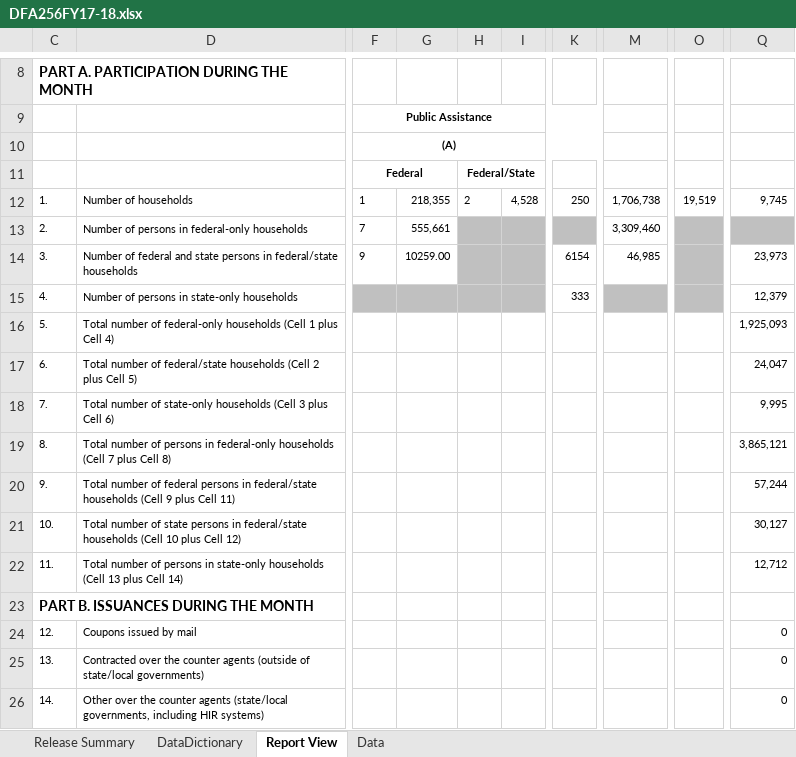
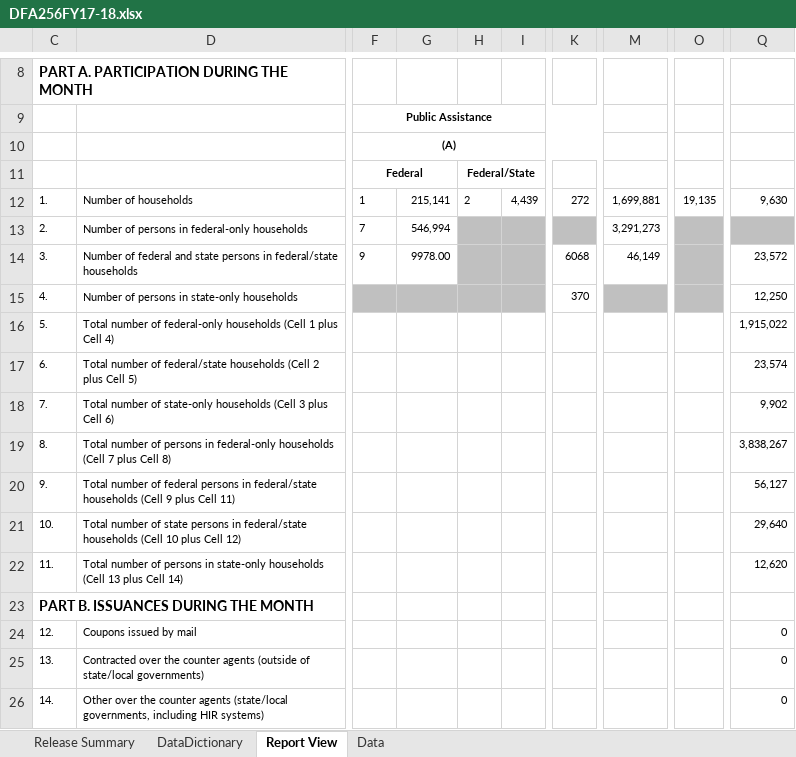
Before and after one commit to eday1632/calfresh, an Excel workbook: data/tbl_dfa256/xlsx/DFA256FY17-18.xlsx, sheet Report View, drawn as a sheet; only a part is shown, gaps mark what is left out; values as stored, in another font and other column widths than the file's, no borders; the diff covers the shown part only; the diff names each change by its address in the sheet, - before the commit and + after, or states it on an @@ line.

```diff
--- a/data/tbl_dfa256/xlsx/DFA256FY17-18.xlsx (sheet Report View)
+++ b/data/tbl_dfa256/xlsx/DFA256FY17-18.xlsx (sheet Report View)
-G12: 218,355
+G12: 215,141
-I12: 4,528
+I12: 4,439
-K12: 250
+K12: 272
-M12: 1,706,738
+M12: 1,699,881
-O12: 19,519
+O12: 19,135
-Q12: 9,745
+Q12: 9,630
-G13: 555,661
+G13: 546,994
-M13: 3,309,460
+M13: 3,291,273
-G14: 10259.00
+G14: 9978.00
-K14: 6154
+K14: 6068
-M14: 46,985
+M14: 46,149
-Q14: 23,973
+Q14: 23,572
-K15: 333
+K15: 370
-Q15: 12,379
+Q15: 12,250
-Q16: 1,925,093
+Q16: 1,915,022
-Q17: 24,047
+Q17: 23,574
-Q18: 9,995
+Q18: 9,902
-Q19: 3,865,121
+Q19: 3,838,267
-Q20: 57,244
+Q20: 56,127
-Q21: 30,127
+Q21: 29,640
-Q22: 12,712
+Q22: 12,620
```
Also changed, not shown: 7 edited cells elsewhere in this sheet, sheet Data, sheet Release Summary, formulas that keep their value, hidden cells, 10 other files.
